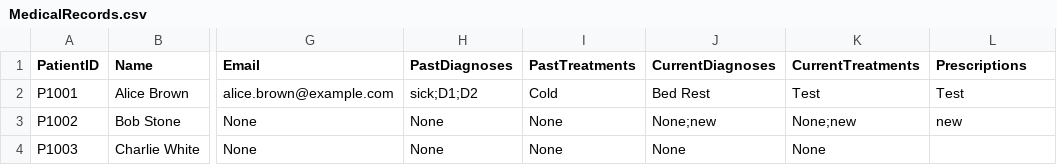
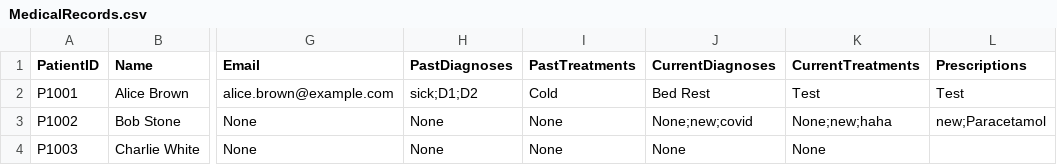
Before and after one commit to whoistotus/SC2002-HMS-Group-5, a CSV file: data/MedicalRecords.csv, drawn as a sheet; only a part is shown, gaps mark what is left out; the diff names each change by its address in the sheet, - before the commit and + after, or states it on an @@ line.

```diff
--- a/data/MedicalRecords.csv
+++ b/data/MedicalRecords.csv
-J3 (CurrentDiagnoses): None;new
+J3 (CurrentDiagnoses): None;new;covid
-K3 (CurrentTreatments): None;new
+K3 (CurrentTreatments): None;new;haha
-L3 (Prescriptions): new
+L3 (Prescriptions): new;Paracetamol
```
Also changed, not shown: 11 other files.
